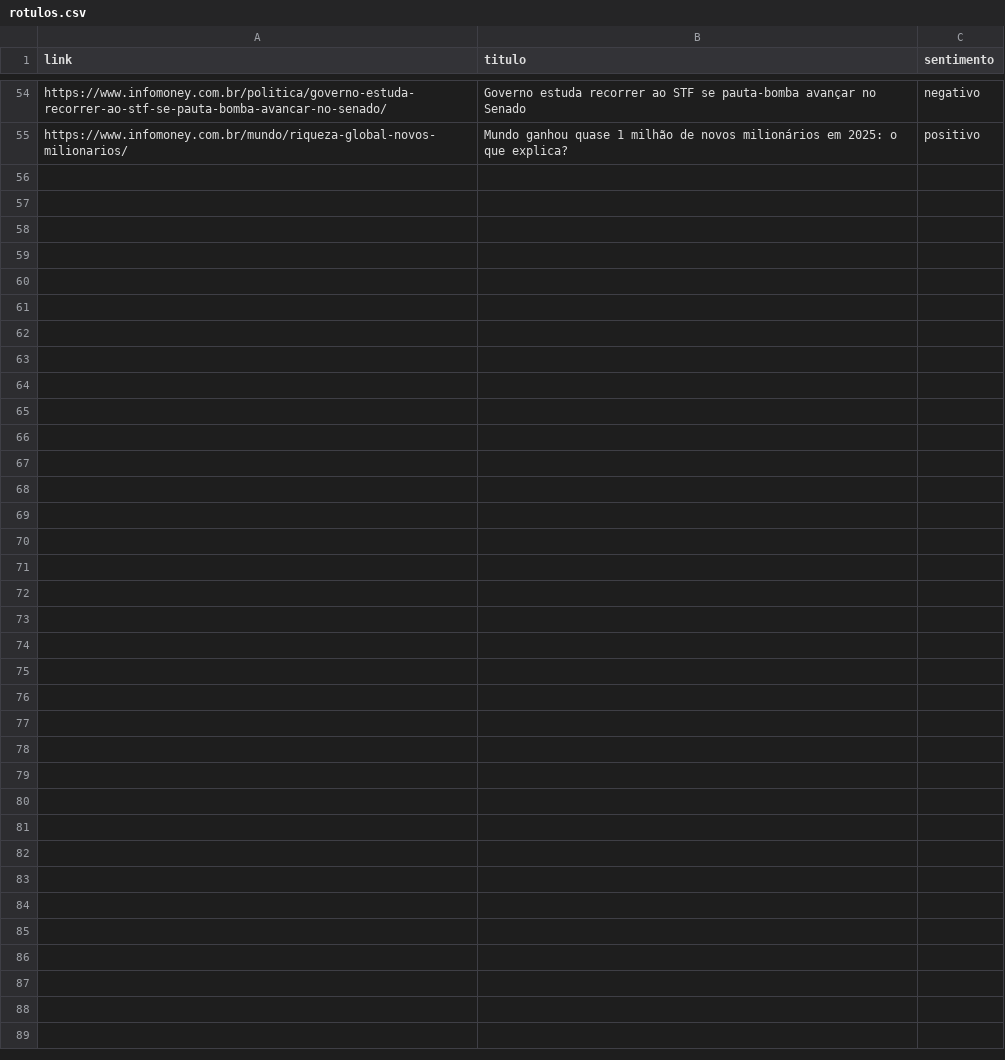
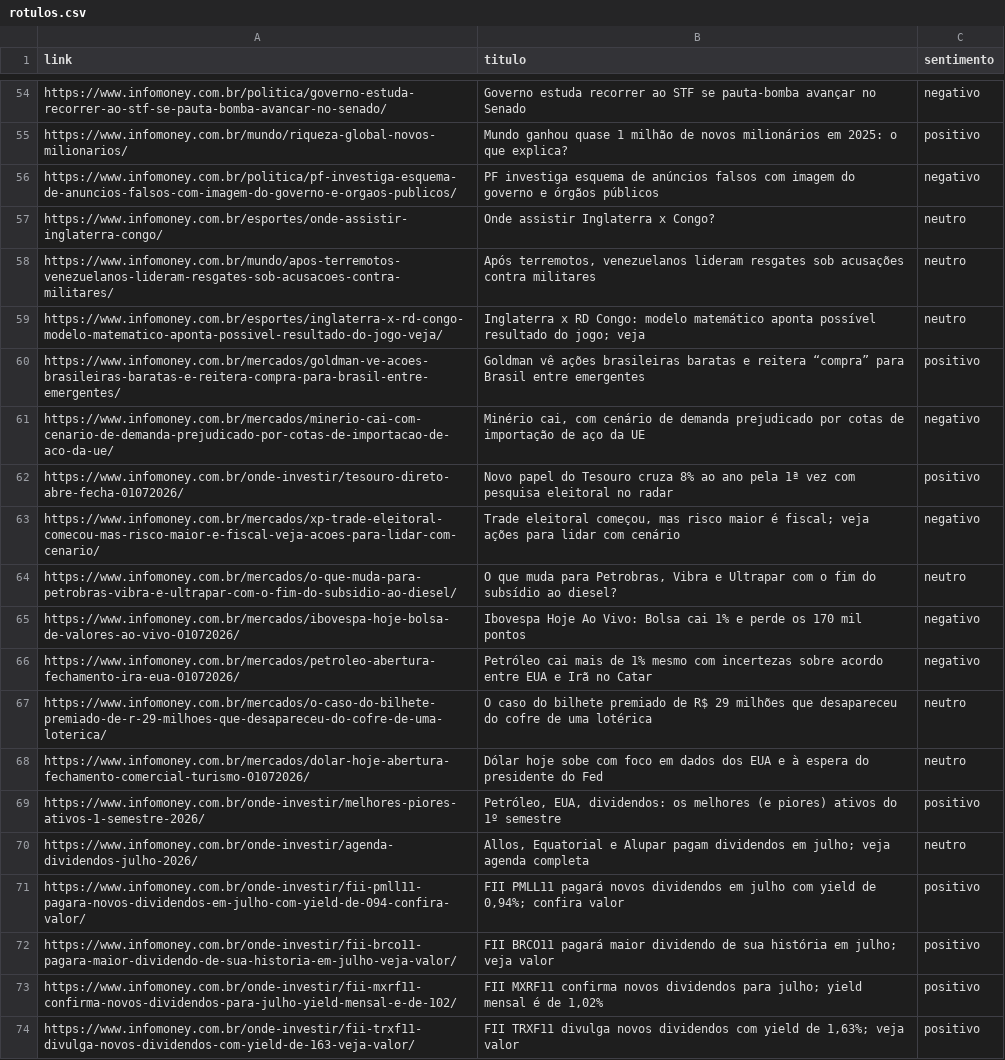
Before and after one commit to Giseleptbr/newssense, a CSV file: data/processed/rotulos.csv, drawn as a sheet; only a part is shown, gaps mark what is left out; the diff covers the shown part only.

```diff
--- a/data/processed/rotulos.csv
+++ b/data/processed/rotulos.csv
@@ -55 +55,20 @@ https://www.infomoney.com.br/politica/governo-estuda-recorrer-ao-stf-se-pauta-bo
 https://www.infomoney.com.br/mundo/riqueza-global-novos-milionarios/,Mundo ganhou quase 1 milhão de novos milionários em 2025: o que explica?,positivo
+https://www.infomoney.com.br/politica/pf-investiga-esquema-de-anuncios-falsos-com-imagem-do-governo-e-orgaos-publicos/,PF investiga esquema de anúncios falsos com imagem do governo e órgãos públicos,negativo
+https://www.infomoney.com.br/esportes/onde-assistir-inglaterra-congo/,Onde assistir Inglaterra x Congo?,neutro
+https://www.infomoney.com.br/mundo/apos-terremotos-venezuelanos-lideram-resgates-sob-acusacoes-contra-militares/,"Após terremotos, venezuelanos lideram resgates sob acusações contra militares",neutro
+https://www.infomoney.com.br/esportes/inglaterra-x-rd-congo-modelo-matematico-aponta-possivel-resultado-do-jogo-veja/,Inglaterra x RD Congo: modelo matemático aponta possível resultado do jogo; veja,neutro
+https://www.infomoney.com.br/mercados/goldman-ve-acoes-brasileiras-baratas-e-reitera-compra-para-brasil-entre-emergentes/,Goldman vê ações brasileiras baratas e reitera “compra” para Brasil entre emergentes,positivo
+https://www.infomoney.com.br/mercados/minerio-cai-com-cenario-de-demanda-prejudicado-por-cotas-de-importacao-de-aco-da-ue/,"Minério cai, com cenário de demanda prejudicado por cotas de importação de aço da UE",negativo
+https://www.infomoney.com.br/onde-investir/tesouro-direto-abre-fecha-01072026/,Novo papel do Tesouro cruza 8% ao ano pela 1ª vez com pesquisa eleitoral no radar,positivo
+https://www.infomoney.com.br/mercados/xp-trade-eleitoral-comecou-mas-risco-maior-e-fiscal-veja-acoes-para-lidar-com-cenario/,"Trade eleitoral começou, mas risco maior é fiscal; veja ações para lidar com cenário",negativo
+https://www.infomoney.com.br/mercados/o-que-muda-para-petrobras-vibra-e-ultrapar-com-o-fim-do-subsidio-ao-diesel/,"O que muda para Petrobras, Vibra e Ultrapar com o fim do subsídio ao diesel?",neutro
+https://www.infomoney.com.br/mercados/ibovespa-hoje-bolsa-de-valores-ao-vivo-01072026/,Ibovespa Hoje Ao Vivo: Bolsa cai 1% e perde os 170 mil pontos,negativo
+https://www.infomoney.com.br/mercados/petroleo-abertura-fechamento-ira-eua-01072026/,Petróleo cai mais de 1% mesmo com incertezas sobre acordo entre EUA e Irã no Catar,negativo
+https://www.infomoney.com.br/mercados/o-caso-do-bilhete-premiado-de-r-29-milhoes-que-desapareceu-do-cofre-de-uma-loterica/,O caso do bilhete premiado de R$ 29 milhões que desapareceu do cofre de uma lotérica,neutro
+https://www.infomoney.com.br/mercados/dolar-hoje-abertura-fechamento-comercial-turismo-01072026/,Dólar hoje sobe com foco em dados dos EUA e à espera do presidente do Fed,neutro
+https://www.infomoney.com.br/onde-investir/melhores-piores-ativos-1-semestre-2026/,"Petróleo, EUA, dividendos: os melhores (e piores) ativos do 1º semestre",positivo
+https://www.infomoney.com.br/onde-investir/agenda-dividendos-julho-2026/,"Allos, Equatorial e Alupar pagam dividendos em julho; veja agenda completa",neutro
+https://www.infomoney.com.br/onde-investir/fii-pmll11-pagara-novos-dividendos-em-julho-com-yield-de-094-confira-valor/,"FII PMLL11 pagará novos dividendos em julho com yield de 0,94%; confira valor",positivo
+https://www.infomoney.com.br/onde-investir/fii-brco11-pagara-maior-dividendo-de-sua-historia-em-julho-veja-valor/,FII BRCO11 pagará maior dividendo de sua história em julho; veja valor,positivo
+https://www.infomoney.com.br/onde-investir/fii-mxrf11-confirma-novos-dividendos-para-julho-yield-mensal-e-de-102/,"FII MXRF11 confirma novos dividendos para julho; yield mensal é de 1,02%",positivo
+https://www.infomoney.com.br/onde-investir/fii-trxf11-divulga-novos-dividendos-com-yield-de-163-veja-valor/,"FII TRXF11 divulga novos dividendos com yield de 1,63%; veja valor",positivo
```
Also changed, not shown: 9 added rows elsewhere in this file, 4 other files.
